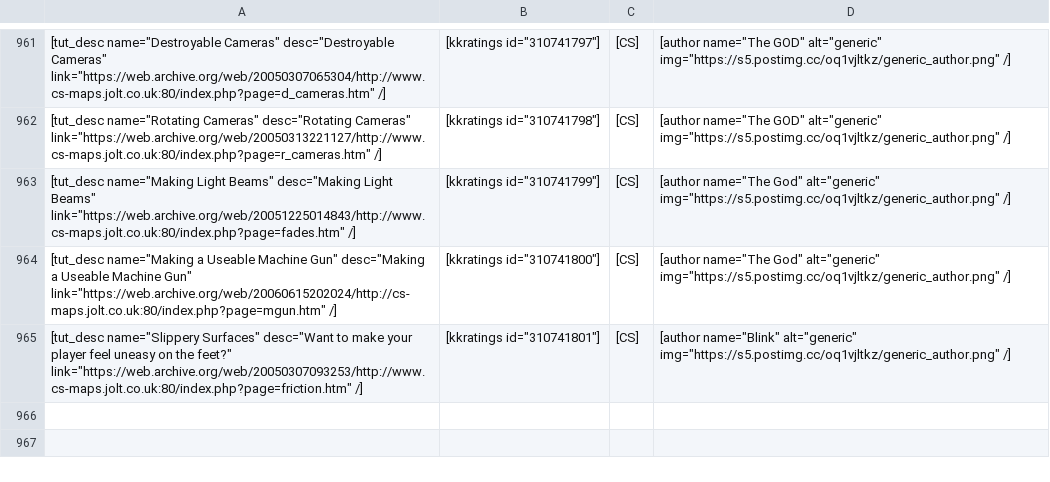
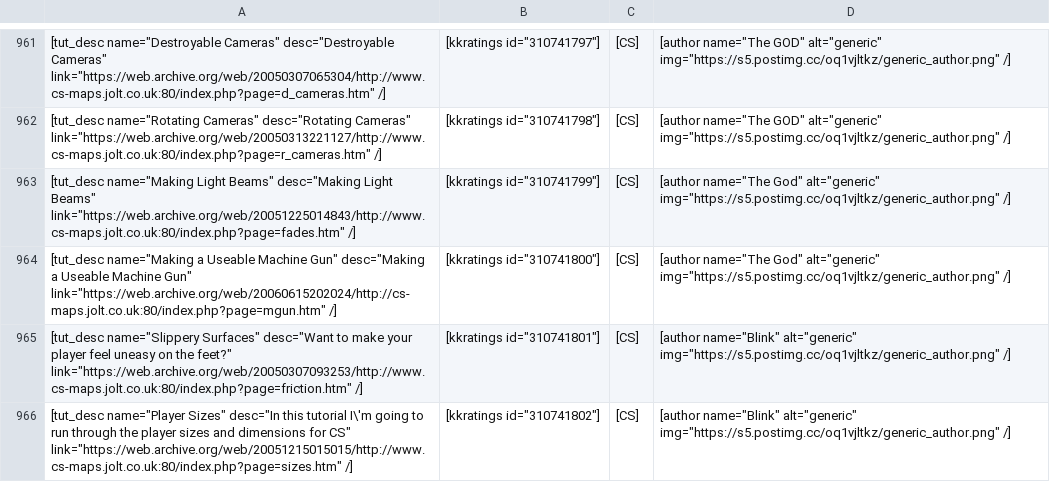
Before and after one commit to sourcemodding/Sourcemodding-Tablepress-Table-Sources, a CSV file: tuts_goldsrc_level_design.csv, drawn as a sheet; only a part is shown, gaps mark what is left out; the diff names each change by its address in the sheet, - before the commit and + after, or states it on an @@ line.

Commit message:
Added Tutorial [Player Sizes]

```diff
--- a/tuts_goldsrc_level_design.csv
+++ b/tuts_goldsrc_level_design.csv
+row 966: [tut_desc name="Player Sizes" desc="In this tutorial I\'m going to run through the player sizes and dimensions for CS" link="https://web.archive.org/web/20051215015015/http://www.cs-maps.jolt.co.uk:80/index.php?page=sizes.htm" /] | [kkratings id="310741802"] | [CS] | [author name="Blink" alt="generic" img="https://s5.postimg.cc/oq1vjltkz/generic_author.png" /]
```
